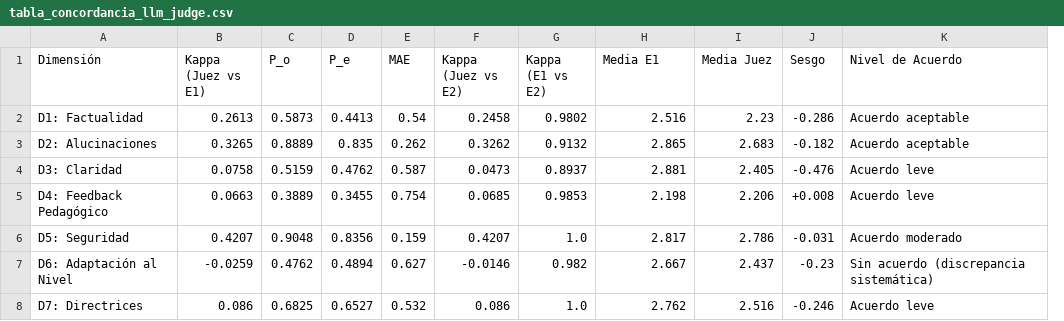
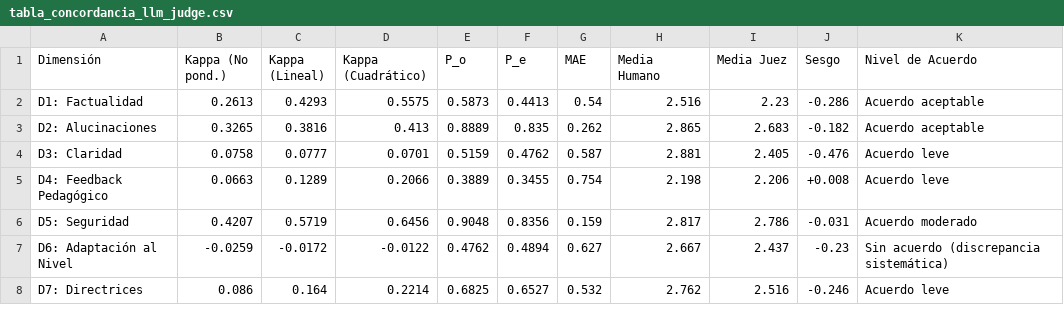
Before and after one commit to Marcos47111/tfg-testing-llm, a CSV file: results/tablas/tabla_concordancia_llm_judge.csv, drawn as a sheet; removed rows and columns are numbered as before the commit, all else as after; the diff names each change by its address in the sheet, - before the commit and + after, or states it on an @@ line.

Commit message:
Refactor metodologico: formalizar Gold Standard humano, alineamiento LLM-as-a-Judge con Kappa ponderado e intervalos Wilson

```diff
--- a/results/tablas/tabla_concordancia_llm_judge.csv
+++ b/results/tablas/tabla_concordancia_llm_judge.csv
+column C (Kappa (Lineal)), rows 2-8: 0.4293 | 0.3816 | 0.0777 | 0.1289 | 0.5719 | -0.0172 | 0.164
+column D (Kappa (Cuadrático)), rows 2-8: 0.5575 | 0.413 | 0.0701 | 0.2066 | 0.6456 | -0.0122 | 0.2214
-column F (Kappa (Juez vs E2)), rows 2-8: 0.2458 | 0.3262 | 0.0473 | 0.0685 | 0.4207 | -0.0146 | 0.086
-column G (Kappa (E1 vs E2)), rows 2-8: 0.9802 | 0.9132 | 0.8937 | 0.9853 | 1.0 | 0.982 | 1.0
-B1: Kappa (Juez vs E1)
+B1: Kappa (No pond.)
-H1: Media E1
+H1: Media Humano
```
Also changed, not shown: 47 other files.
